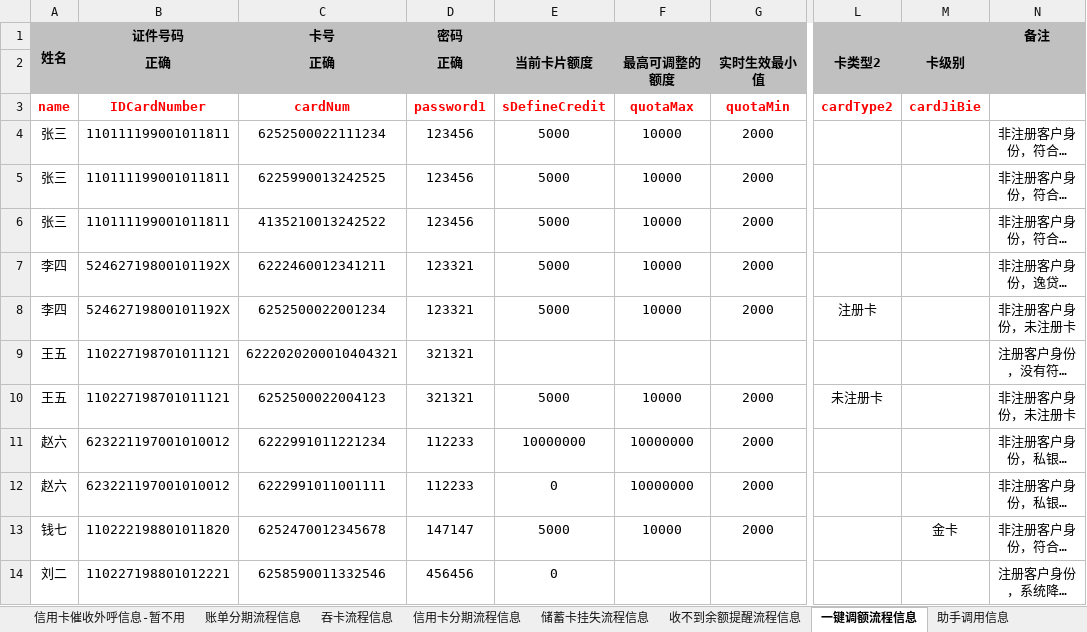
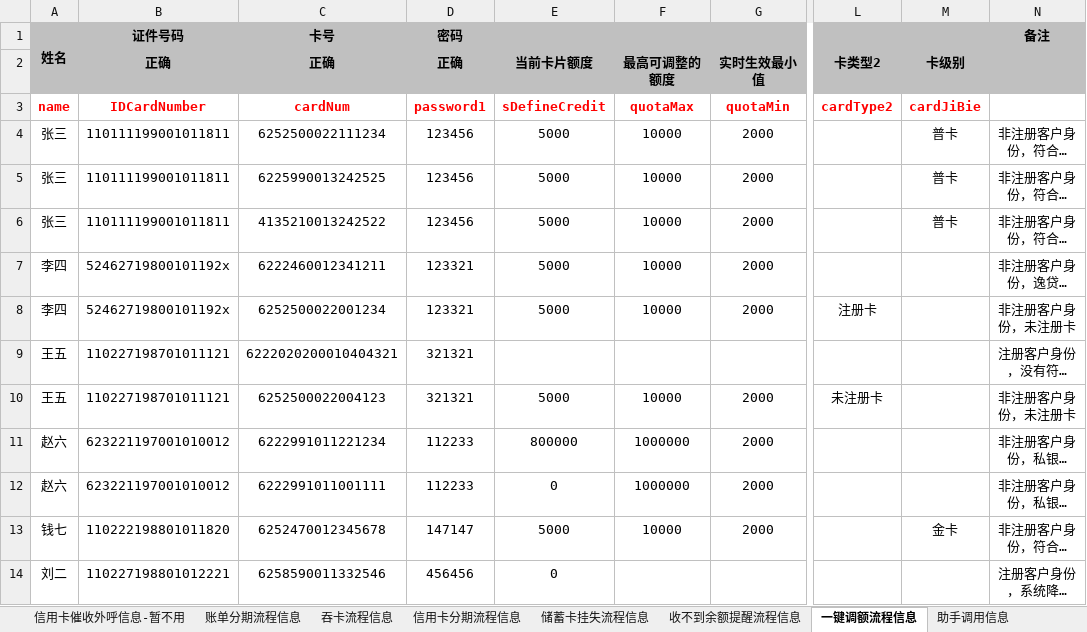
Before and after one commit to aicp-icbc/webhook, an Excel workbook: src/main/resources/ICBC-DATA.xlsx, sheet 一键调额流程信息, drawn as a sheet; only a part is shown, gaps mark what is left out; long unchanged cells end in …; values as stored, in another font and other column widths than the file's, no borders; the diff names each change by its address in the sheet, - before the commit and + after, or states it on an @@ line.

```diff
--- a/src/main/resources/ICBC-DATA.xlsx (sheet 一键调额流程信息)
+++ b/src/main/resources/ICBC-DATA.xlsx (sheet 一键调额流程信息)
-M4:M6 (卡级别): (empty)
+M4:M6 (卡级别): 普卡
-B7:B8 (正确): 52462719800101192X
+B7:B8 (正确): 52462719800101192x
-E11 (当前卡片额度): 10000000
+E11 (当前卡片额度): 800000
-F11:F12 (最高可调整的额度): 10000000
+F11:F12 (最高可调整的额度): 1000000
```
Also changed, not shown: sheet 吞卡流程信息, 17 other files.
